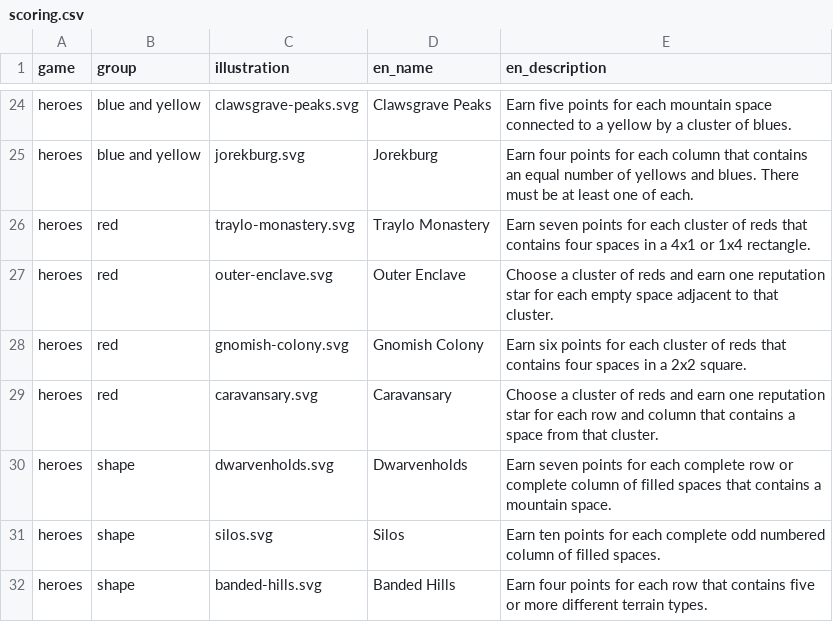
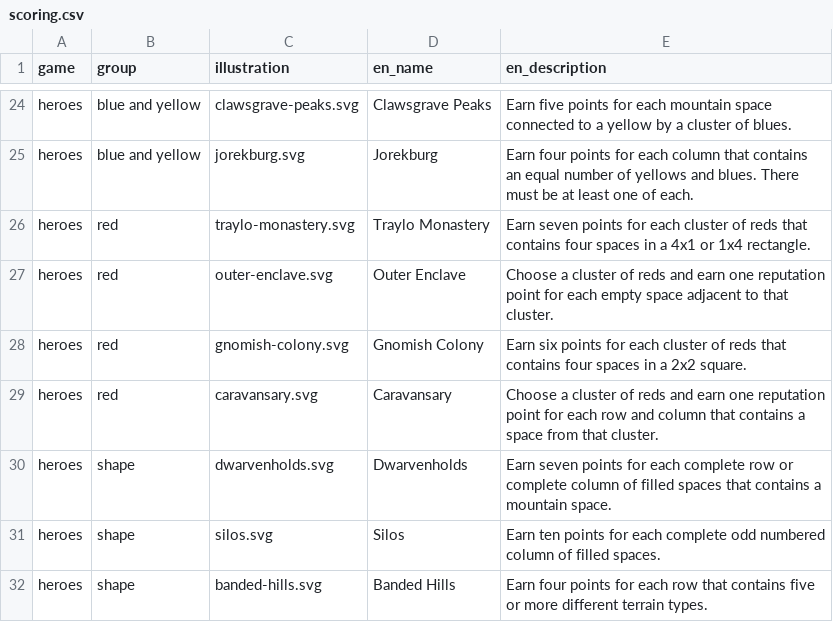
Before and after one commit to rgaiacs/cartographers-shiny, a CSV file: data/scoring.csv, drawn as a sheet; only a part is shown, gaps mark what is left out.

Commit message:
Fix scoring text

```diff
--- a/data/scoring.csv
+++ b/data/scoring.csv
@@ -26,5 +26,5 @@ heroes,blue and yellow,jorekburg.svg,Jorekburg,Earn four points for each column
 heroes,red,traylo-monastery.svg,Traylo Monastery,Earn seven points for each cluster of reds that contains four spaces in a 4x1 or 1x4 rectangle.
-heroes,red,outer-enclave.svg,Outer Enclave,Choose a cluster of reds and earn one reputation star for each empty space adjacent to that cluster.
+heroes,red,outer-enclave.svg,Outer Enclave,Choose a cluster of reds and earn one reputation point for each empty space adjacent to that cluster.
 heroes,red,gnomish-colony.svg,Gnomish Colony,Earn six points for each cluster of reds that contains four spaces in a 2x2 square.
-heroes,red,caravansary.svg,Caravansary,Choose a cluster of reds and earn one reputation star for each row and column that contains a space from that cluster.
+heroes,red,caravansary.svg,Caravansary,Choose a cluster of reds and earn one reputation point for each row and column that contains a space from that cluster.
 heroes,shape,dwarvenholds.svg,Dwarvenholds,Earn seven points for each complete row or complete column of filled spaces that contains a mountain space.
```
